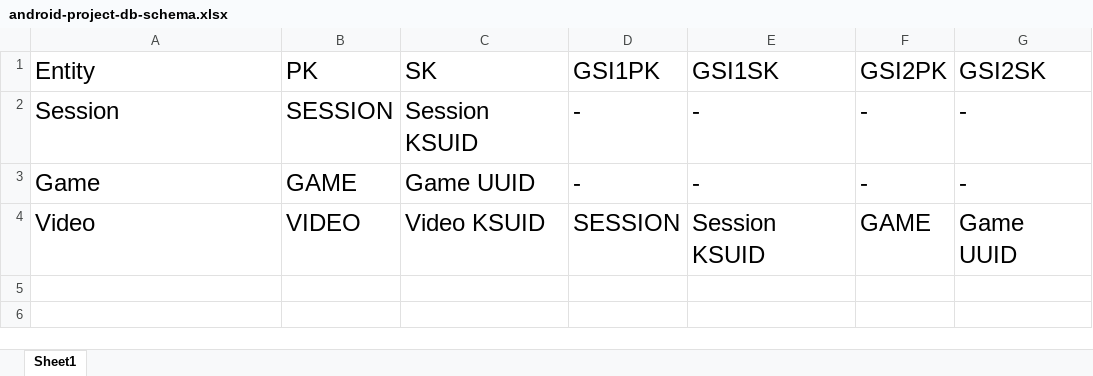
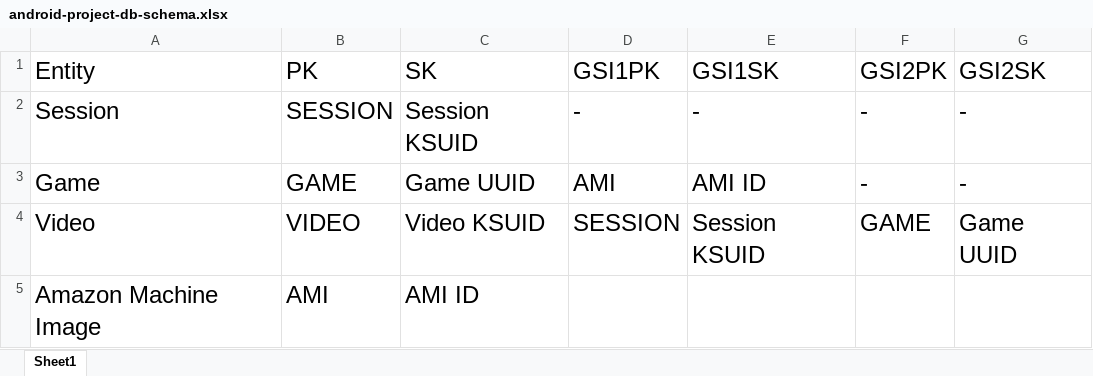
Before and after one commit to FrightenedFox/android-genymotion-backend, an Excel workbook: android-project-db-schema.xlsx, sheet Sheet1, drawn as a sheet; values as stored, in another font and other column widths than the file's, no borders; table styles not drawn; the diff names each change by its address in the sheet, - before the commit and + after, or states it on an @@ line.

Commit message:
Add representing year for AMI schema

```diff
--- a/android-project-db-schema.xlsx (sheet Sheet1)
+++ b/android-project-db-schema.xlsx (sheet Sheet1)
-D3 (GSI1PK): -
+D3 (GSI1PK): AMI
-E3 (GSI1SK): -
+E3 (GSI1SK): AMI ID
+row 5: Amazon Machine Image | AMI | AMI ID
```
Also changed, not shown: 2 other files.
